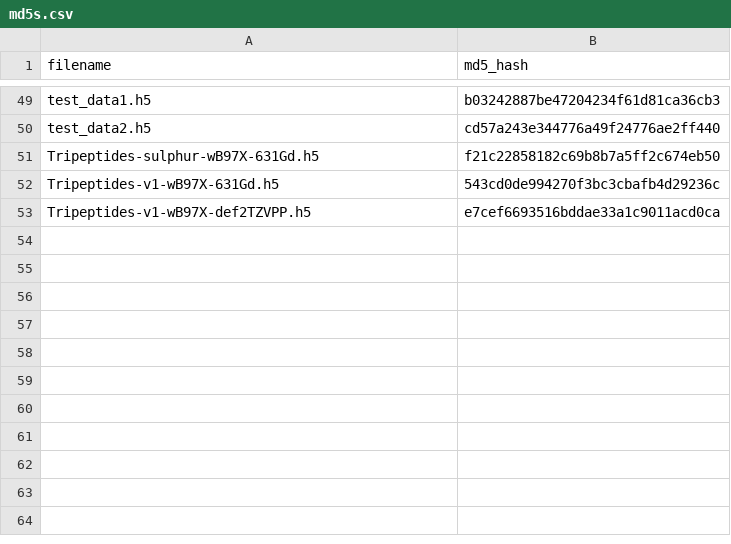
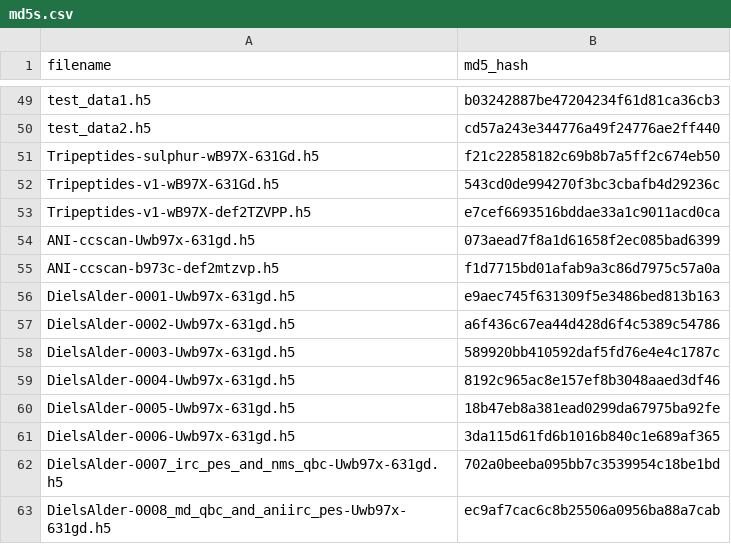
Before and after one commit to aiqm/torchani, a CSV file: torchani/datasets/md5s.csv, drawn as a sheet; only a part is shown, gaps mark what is left out.

Commit message:
Add Yinuo's Diels Alder reaction data and CC-BondScan data (#218)
* Simplify input to functions

* fix flake8

* fix bug

* fix bug

* Partial fixes for bugs

* fix wrapper

* Fix bugs

* Make static method into function

* move cutoffs and neighbors outside aev

* Organize imports

* Organize imports

* Fix imports in tests

* Fix imports

* Organize imports in tools

* Remove coding directives (unneeded in py3)

* Simplify repulsion example

* Remove repulsion from api, use potentials instead

* Cleanup builtin datasets code

* Fix test

* Cleanup builtin datasets

* Fix typo between 1x and 2x

* Fix import

* Fix formatting

* Add ani ccscan data

* Add documentation

* Fix md5s file

* Fix default lot

* Add diels alder data

* Add option to automatically update files inside repo

* Improve cli utility

* fix bug with update

* Add CLI utility to pack datasets into a format that ani understands

* Add possibility of modifying main part name for files

* Newline at end of file

```diff
--- a/torchani/datasets/md5s.csv
+++ b/torchani/datasets/md5s.csv
@@ -53 +53,11 @@ Tripeptides-v1-wB97X-631Gd.h5,543cd0de994270f3bc3cbafb4d29236c
 Tripeptides-v1-wB97X-def2TZVPP.h5,e7cef6693516bddae33a1c9011acd0ca
+ANI-ccscan-Uwb97x-631gd.h5,073aead7f8a1d61658f2ec085bad6399
+ANI-ccscan-b973c-def2mtzvp.h5,f1d7715bd01afab9a3c86d7975c57a0a
+DielsAlder-0001-Uwb97x-631gd.h5,e9aec745f631309f5e3486bed813b163
+DielsAlder-0002-Uwb97x-631gd.h5,a6f436c67ea44d428d6f4c5389c54786
+DielsAlder-0003-Uwb97x-631gd.h5,589920bb410592daf5fd76e4e4c1787c
+DielsAlder-0004-Uwb97x-631gd.h5,8192c965ac8e157ef8b3048aaed3df46
+DielsAlder-0005-Uwb97x-631gd.h5,18b47eb8a381ead0299da67975ba92fe
+DielsAlder-0006-Uwb97x-631gd.h5,3da115d61fd6b1016b840c1e689af365
+DielsAlder-0007_irc_pes_and_nms_qbc-Uwb97x-631gd.h5,702a0beeba095bb7c3539954c18be1bd
+DielsAlder-0008_md_qbc_and_aniirc_pes-Uwb97x-631gd.h5,ec9af7cac6c8b25506a0956ba88a7cab
```
Also changed, not shown: 2 other files.
